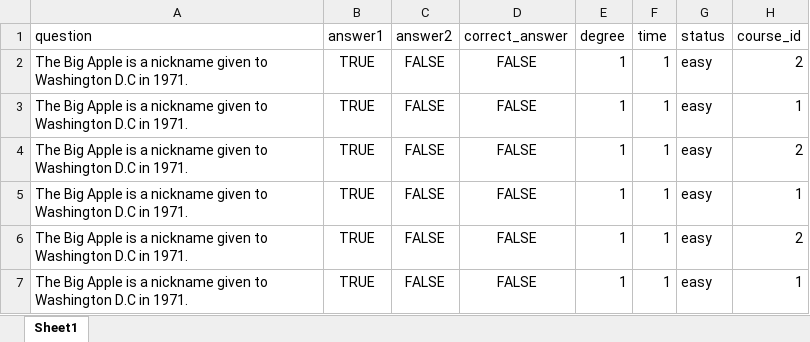
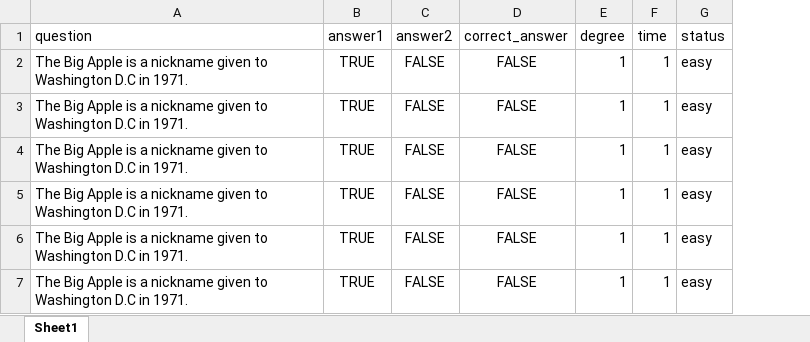
Before and after one commit to May-Abdelgany/graduation-project-, an Excel workbook: data/true and false question.xlsx, sheet Sheet1, drawn as a sheet; values as stored, in another font and other column widths than the file's, no borders; the diff names each change by its address in the sheet, - before the commit and + after, or states it on an @@ line.

Commit message:
import excel sheet update

```diff
--- a/data/true and false question.xlsx (sheet Sheet1)
+++ b/data/true and false question.xlsx (sheet Sheet1)
-column H (course_id), rows 2-7: 2 | 1 | 2 | 1 | 2 | 1
```
Also changed, not shown: data/complete_questions.xlsx, data/mcq questions.xlsx, 8 other files.
